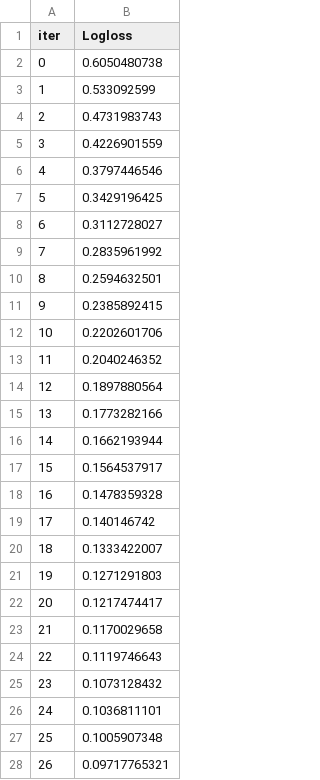
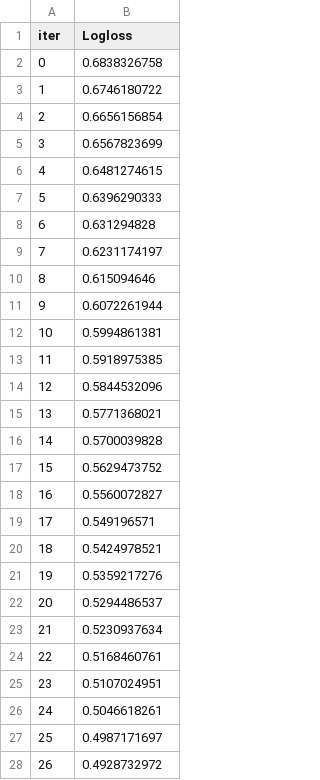
Before and after one commit to Abilhzn/DiaCare-Backend, a TSV file: app/diabetes_prediction/ml_model/catboost_info/learn_error.tsv, drawn as a sheet; only a part is shown; the diff covers the shown part only.

Commit message:
new update for model

```diff
--- a/app/diabetes_prediction/ml_model/catboost_info/learn_error.tsv
+++ b/app/diabetes_prediction/ml_model/catboost_info/learn_error.tsv
@@ -1,28 +1,28 @@
 iter	Logloss
-0	0.6050480738
-1	0.533092599
-2	0.4731983743
-3	0.4226901559
-4	0.3797446546
-5	0.3429196425
-6	0.3112728027
-7	0.2835961992
-8	0.2594632501
-9	0.2385892415
-10	0.2202601706
-11	0.2040246352
-12	0.1897880564
-13	0.1773282166
-14	0.1662193944
-15	0.1564537917
-16	0.1478359328
-17	0.140146742
-18	0.1333422007
-19	0.1271291803
-20	0.1217474417
-21	0.1170029658
-22	0.1119746643
-23	0.1073128432
-24	0.1036811101
-25	0.1005907348
-26	0.09717765321
+0	0.6838326758
+1	0.6746180722
+2	0.6656156854
+3	0.6567823699
+4	0.6481274615
+5	0.6396290333
+6	0.631294828
+7	0.6231174197
+8	0.615094646
+9	0.6072261944
+10	0.5994861381
+11	0.5918975385
+12	0.5844532096
+13	0.5771368021
+14	0.5700039828
+15	0.5629473752
+16	0.5560072827
+17	0.549196571
+18	0.5424978521
+19	0.5359217276
+20	0.5294486537
+21	0.5230937634
+22	0.5168460761
+23	0.5107024951
+24	0.5046618261
+25	0.4987171697
+26	0.4928732972
```
Also changed, not shown: 73 edited cells elsewhere in this file, app/diabetes_prediction/ml_model/catboost_info/time_left.tsv, 6 other files.
